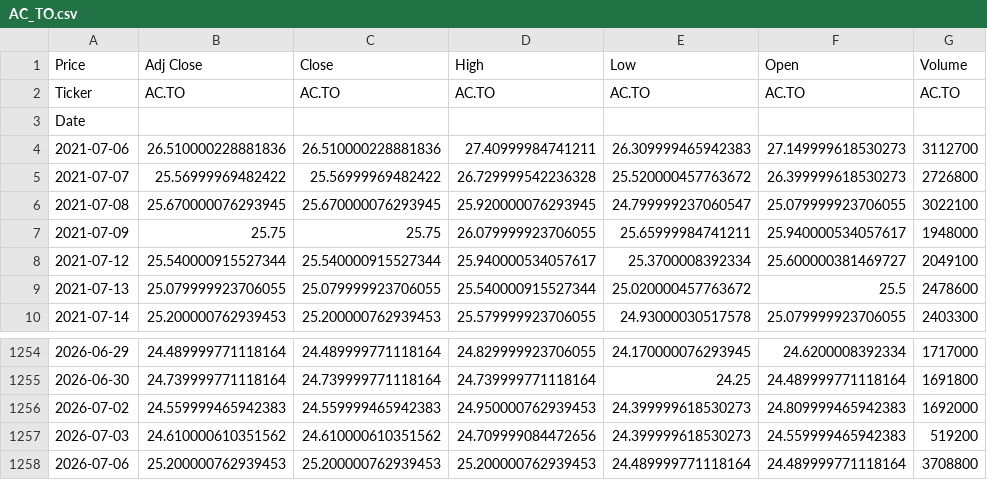
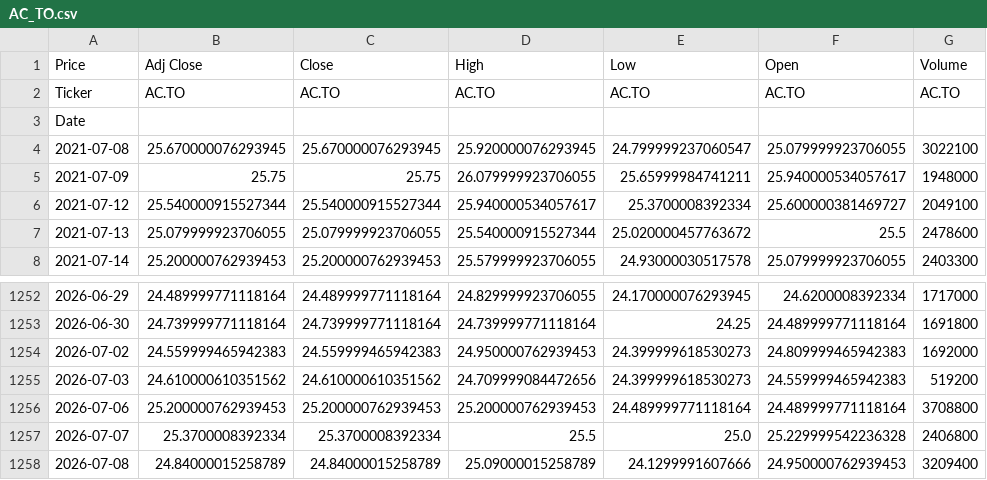
Before and after one commit to trading-dev12/tsx-momentum-trading, a CSV file: data/historical/AC_TO.csv, drawn as a sheet; only a part is shown, gaps mark what is left out; removed rows and columns are numbered as before the commit, all else as after; the diff names each change by its address in the sheet, - before the commit and + after, or states it on an @@ line.

```diff
--- a/data/historical/AC_TO.csv
+++ b/data/historical/AC_TO.csv
-row 4: 2021-07-06 | 26.510000228881836 | 26.510000228881836 | 27.40999984741211 | 26.309999465942383 | 27.149999618530273 | 3112700
-row 5: 2021-07-07 | 25.56999969482422 | 25.56999969482422 | 26.729999542236328 | 25.520000457763672 | 26.399999618530273 | 2726800
+row 1257: 2026-07-07 | 25.3700008392334 | 25.3700008392334 | 25.5 | 25.0 | 25.229999542236328 | 2406800
+row 1258: 2026-07-08 | 24.84000015258789 | 24.84000015258789 | 25.09000015258789 | 24.1299991607666 | 24.950000762939453 | 3209400
```
Also changed, not shown: data/historical/BMO_TO.csv, data/historical/CLS_TO.csv, 28 other files.
